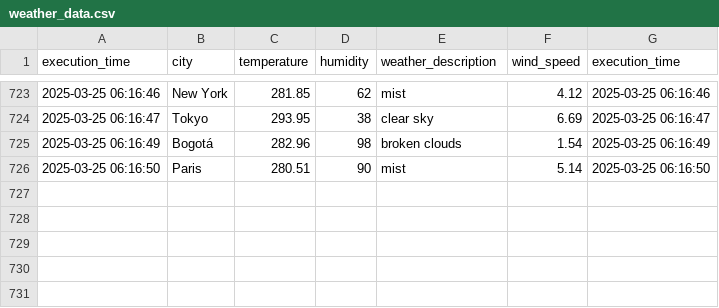
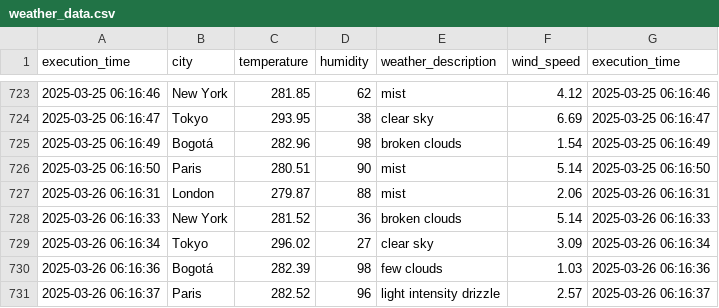
Before and after one commit to cortegons/Ejercicio-con-API-OpenWeather, a CSV file: weather_data.csv, drawn as a sheet; only a part is shown, gaps mark what is left out; the diff names each change by its address in the sheet, - before the commit and + after, or states it on an @@ line.

```diff
--- a/weather_data.csv
+++ b/weather_data.csv
+row 727: 2025-03-26 06:16:31 | London | 279.87 | 88 | mist | 2.06 | 2025-03-26 06:16:31
+row 728: 2025-03-26 06:16:33 | New York | 281.52 | 36 | broken clouds | 5.14 | 2025-03-26 06:16:33
+row 729: 2025-03-26 06:16:34 | Tokyo | 296.02 | 27 | clear sky | 3.09 | 2025-03-26 06:16:34
+row 730: 2025-03-26 06:16:36 | Bogotá | 282.39 | 98 | few clouds | 1.03 | 2025-03-26 06:16:36
+row 731: 2025-03-26 06:16:37 | Paris | 282.52 | 96 | light intensity drizzle | 2.57 | 2025-03-26 06:16:37
```
Also changed, not shown: 1 other file.
